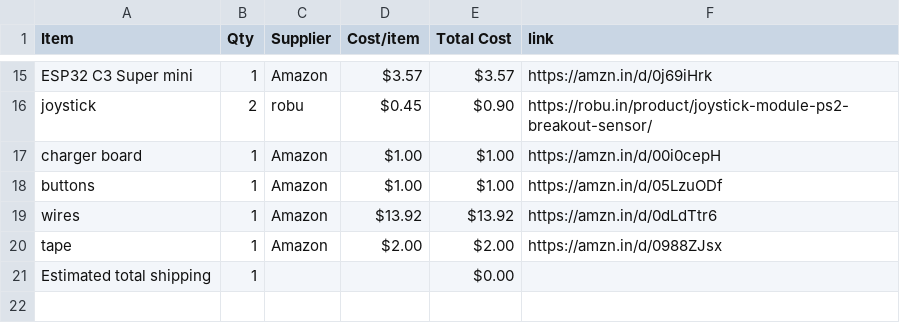
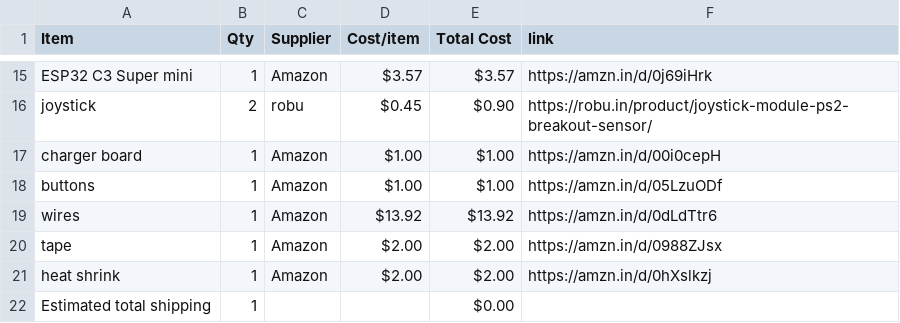
Before and after one commit to jain2008dhairya-hue/CAD-HALFLIFE, a CSV file: BOM.csv, drawn as a sheet; only a part is shown, gaps mark what is left out.

Commit message:
Sync DRONE from Half Life

```diff
--- a/BOM.csv
+++ b/BOM.csv
@@ -20,2 +20,3 @@ wires,1,Amazon,$13.92,$13.92,https://amzn.in/d/0dLdTtr6
 tape,1,Amazon,$2.00,$2.00,https://amzn.in/d/0988ZJsx
+heat shrink,1,Amazon,$2.00,$2.00,https://amzn.in/d/0hXslkzj
 Estimated total shipping,1,,,$0.00,
```
